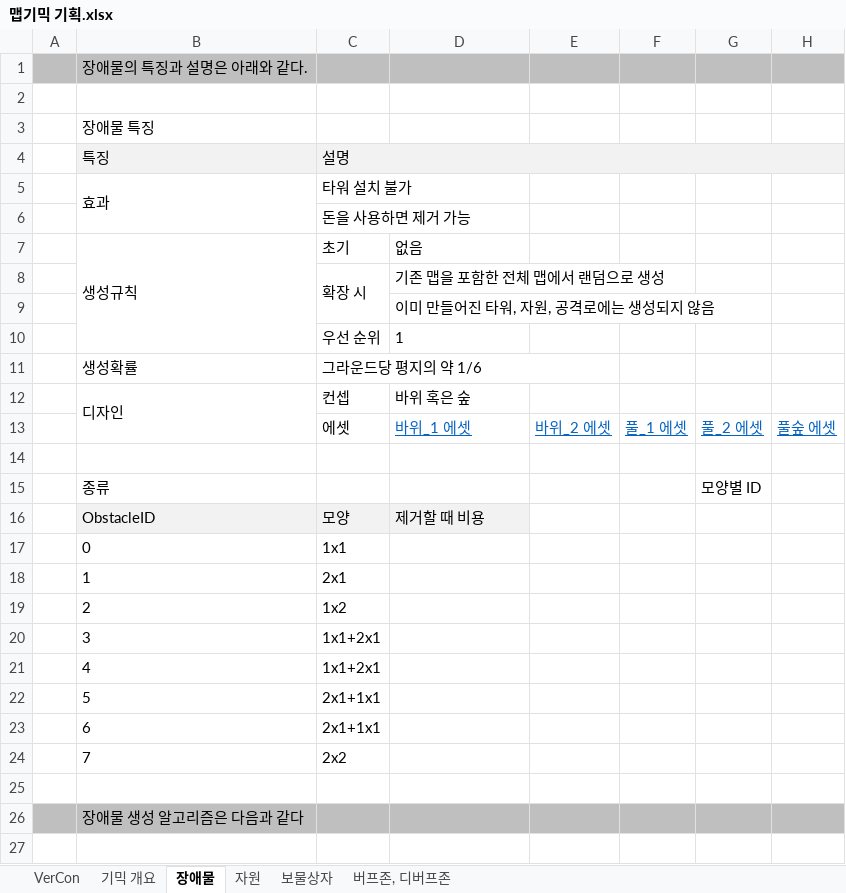
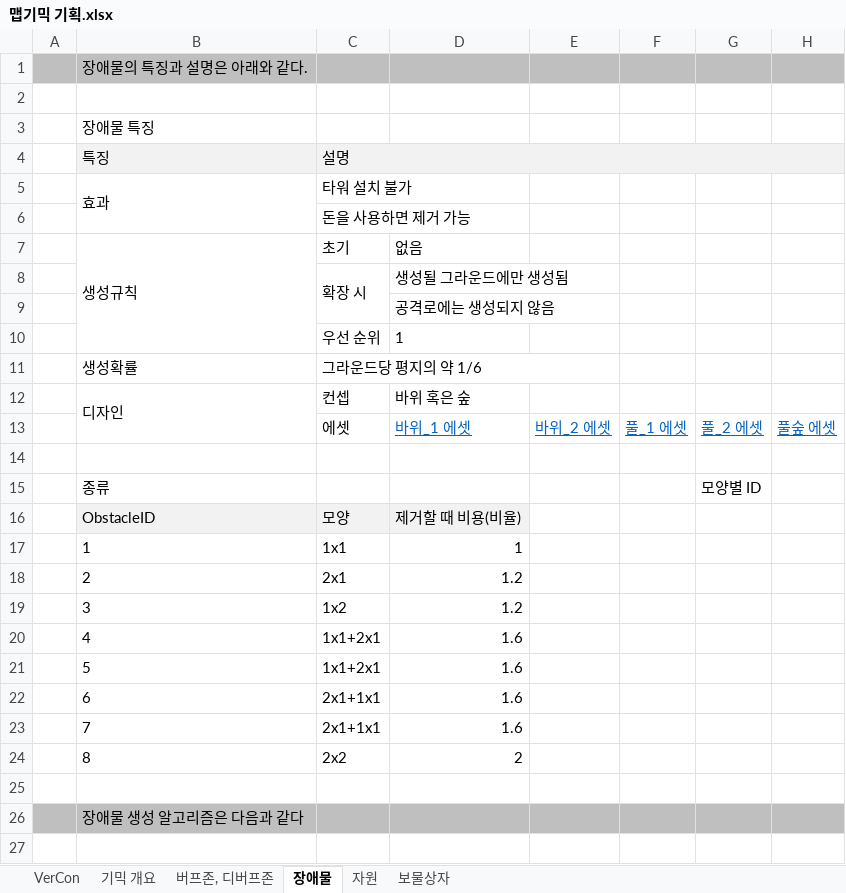
Before and after one commit to ChoWook/PlumTowerDefecne, an Excel workbook: Design/맵기믹 기획.xlsx, sheet 장애물, drawn as a sheet; only a part is shown; values as stored, in another font and other column widths than the file's, no borders; charts and pictures not drawn; removed rows and columns are numbered as before the commit, all else as after; the diff names each change by its address in the sheet, - before the commit and + after, or states it on an @@ line.

```diff
--- a/Design/맵기믹 기획.xlsx (sheet 장애물)
+++ b/Design/맵기믹 기획.xlsx (sheet 장애물)
@@ sheet tab order changed: VerCon | 기믹 개요 | 버프존, 디버프존 | 장애물 | 자원 | 보물상자 @@
-D8: 기존 맵을 포함한 전체 맵에서 랜덤으로 생성
+D8: 생성될 그라운드에만 생성됨
-D9: 이미 만들어진 타워, 자원, 공격로에는 생성되지 않음
+D9: 공격로에는 생성되지 않음
-D16: 제거할 때 비용
+D16: 제거할 때 비용(비율)
-row 17:  | 0 | 1x1
-row 18:  | 1 | 2x1
+row 17:  | 1 | 1x1 | 1
-C18: 1x2
+C18: 2x1
-D18: (empty)
+D18: 1.2
-row 20:  | 3 | 1x1+2x1
+row 19:  | 3 | 1x2 | 1.2
-D20:D22: (empty)
+D20:D22: 1.6
-C21: 2x1+1x1
+C21: 1x1+2x1
-row 24:  | 7 | 2x2
+row 23:  | 7 | 2x1+1x1 | 1.6
+row 24:  | 8 | 2x2 | 2
```
Also changed, not shown: sheet 버프존, 디버프존, sheet 기믹 개요, sheet 자원, sheet VerCon, charts or pictures.
